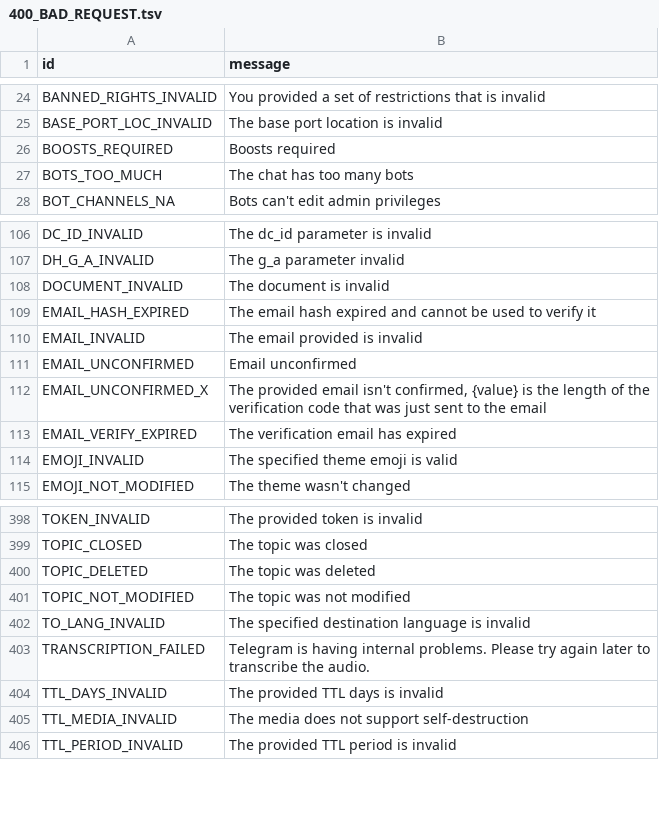
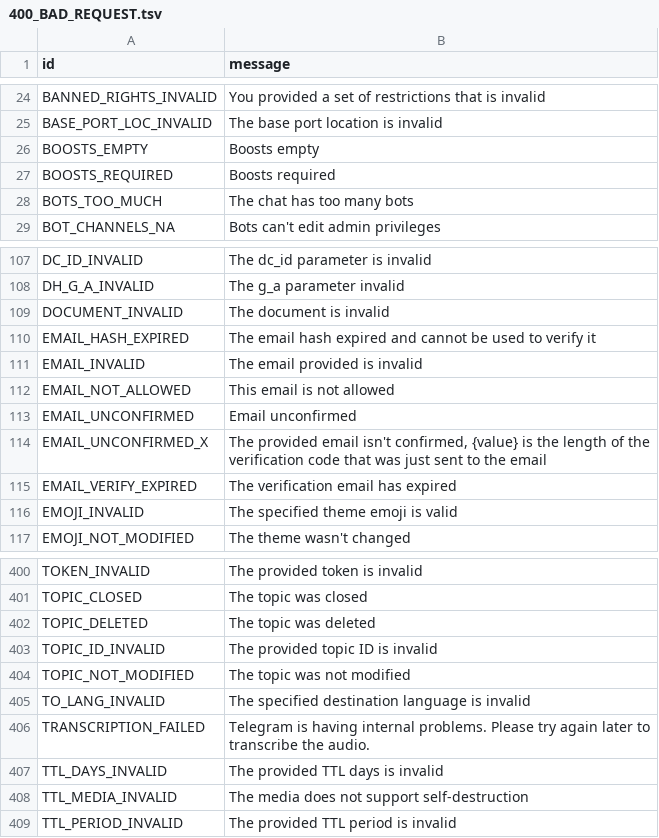
Before and after one commit to Xcilik/smallgram, a TSV file: compiler/errors/source/400_BAD_REQUEST.tsv, drawn as a sheet; only a part is shown, gaps mark what is left out.

Commit message:
Update 400_BAD_REQUEST.tsv

```diff
--- a/compiler/errors/source/400_BAD_REQUEST.tsv
+++ b/compiler/errors/source/400_BAD_REQUEST.tsv
@@ -25,2 +25,3 @@ BANNED_RIGHTS_INVALID	You provided a set of restrictions that is invalid
 BASE_PORT_LOC_INVALID	The base port location is invalid
+BOOSTS_EMPTY	Boosts empty
 BOOSTS_REQUIRED	Boosts required
@@ -110,2 +111,3 @@ EMAIL_HASH_EXPIRED	The email hash expired and cannot be used to verify it
 EMAIL_INVALID	The email provided is invalid
+EMAIL_NOT_ALLOWED	This email is not allowed
 EMAIL_UNCONFIRMED	Email unconfirmed
@@ -400,2 +402,3 @@ TOPIC_CLOSED	The topic was closed
 TOPIC_DELETED	The topic was deleted
+TOPIC_ID_INVALID	The provided topic ID is invalid
 TOPIC_NOT_MODIFIED	The topic was not modified
```
